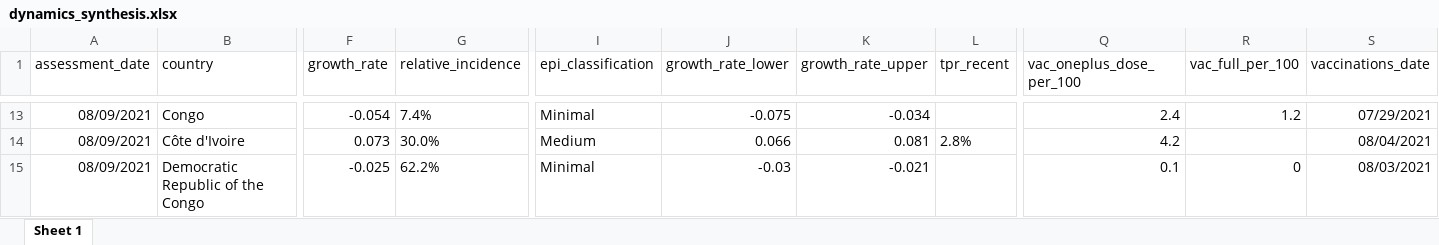
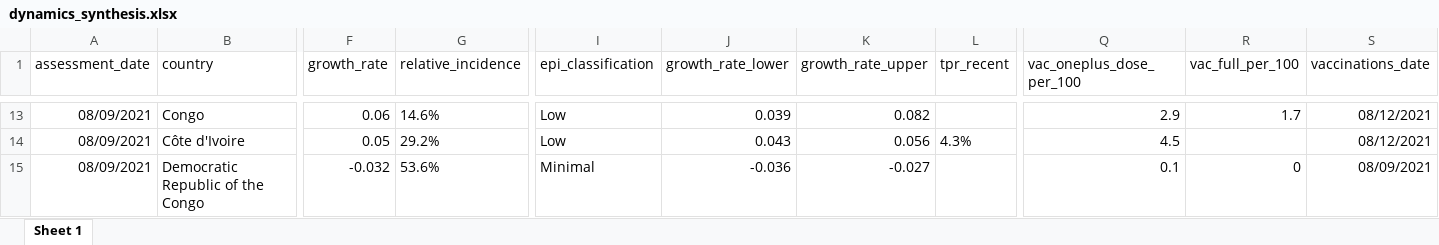
Before and after one commit to whocov/trend_analysis_public, an Excel workbook: report_sources/dynamics_synthesis.xlsx, sheet Sheet 1, drawn as a sheet; only a part is shown, gaps mark what is left out; values as stored, in another font and other column widths than the file's, no borders; the diff covers the shown part only; the diff names each change by its address in the sheet, - before the commit and + after, or states it on an @@ line.

```diff
--- a/report_sources/dynamics_synthesis.xlsx (sheet Sheet 1)
+++ b/report_sources/dynamics_synthesis.xlsx (sheet Sheet 1)
-F13 (growth_rate): -0.054
+F13 (growth_rate): 0.06
-G13 (relative_incidence): 7.4%
+G13 (relative_incidence): 14.6%
-I13 (epi_classification): Minimal
+I13 (epi_classification): Low
-J13 (growth_rate_lower): -0.075
+J13 (growth_rate_lower): 0.039
-K13 (growth_rate_upper): -0.034
+K13 (growth_rate_upper): 0.082
-Q13 (vac_oneplus_dose_per_100): 2.4
+Q13 (vac_oneplus_dose_per_100): 2.9
-R13 (vac_full_per_100): 1.2
+R13 (vac_full_per_100): 1.7
-S13 (vaccinations_date): 07/29/2021
+S13 (vaccinations_date): 08/12/2021
-F14 (growth_rate): 0.073
+F14 (growth_rate): 0.05
-G14 (relative_incidence): 30.0%
+G14 (relative_incidence): 29.2%
-I14 (epi_classification): Medium
+I14 (epi_classification): Low
-J14 (growth_rate_lower): 0.066
+J14 (growth_rate_lower): 0.043
-K14 (growth_rate_upper): 0.081
+K14 (growth_rate_upper): 0.056
-L14 (tpr_recent): 2.8%
+L14 (tpr_recent): 4.3%
-Q14 (vac_oneplus_dose_per_100): 4.2
+Q14 (vac_oneplus_dose_per_100): 4.5
-S14 (vaccinations_date): 08/04/2021
+S14 (vaccinations_date): 08/12/2021
-F15 (growth_rate): -0.025
+F15 (growth_rate): -0.032
-G15 (relative_incidence): 62.2%
+G15 (relative_incidence): 53.6%
-J15 (growth_rate_lower): -0.03
+J15 (growth_rate_lower): -0.036
-K15 (growth_rate_upper): -0.021
+K15 (growth_rate_upper): -0.027
-S15 (vaccinations_date): 08/03/2021
+S15 (vaccinations_date): 08/09/2021
```
Also changed, not shown: 1866 edited cells elsewhere in this sheet, 39 other files.
